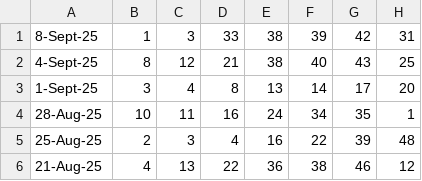
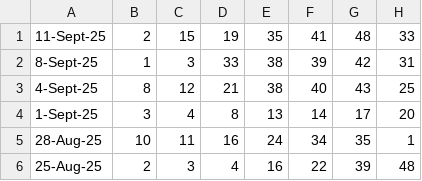
Before and after one commit to Websolution-sg/toto_predictor, a CSV file: totoResult.csv, drawn as a sheet; only a part is shown; the shorter side is filled out with more unchanged rows; the diff names each change by its address in the sheet, - before the commit and + after, or states it on an @@ line.

Commit message:
Implement TOTO results fetcher with CSV update functionality and error handling
- Added ServerTOTOFetcher class to fetch TOTO results from Singapore Pools
- Implemented HTML parsing to extract draw date, winning numbers, and additional number
- Added CSV update logic to store fetched results, avoiding duplicates
- Introduced TOTOFetcher class with enhanced error handling and retry logic using CORS proxies
- Implemented auto-refresh functionality to periodically fetch and display results
- Created a fallback mechanism for saving CSV files in browsers

```diff
--- a/totoResult.csv
+++ b/totoResult.csv
+row 1: 11-Sept-25 | 2 | 15 | 19 | 35 | 41 | 48 | 33
```
Also changed, not shown: 7 other files.
